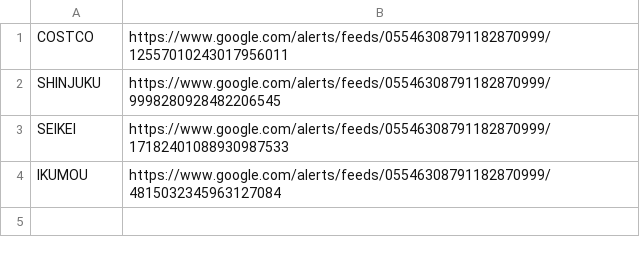
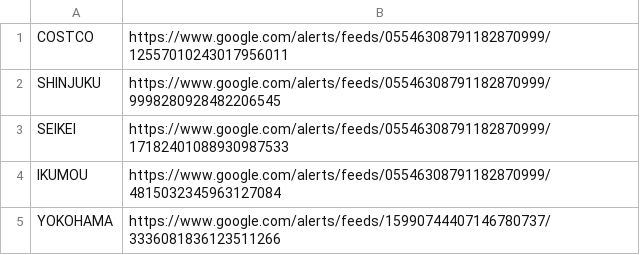
Before and after one commit to doridoridoriand/masao, a CSV file: parseList.csv, drawn as a sheet.

```diff
--- a/parseList.csv
+++ b/parseList.csv
@@ -4 +4,2 @@ SEIKEI,https://www.google.com/alerts/feeds/05546308791182870999/1718240108893098
 IKUMOU,https://www.google.com/alerts/feeds/05546308791182870999/4815032345963127084
+YOKOHAMA,https://www.google.com/alerts/feeds/15990744407146780737/3336081836123511266
```
Also changed, not shown: 9 other files.
